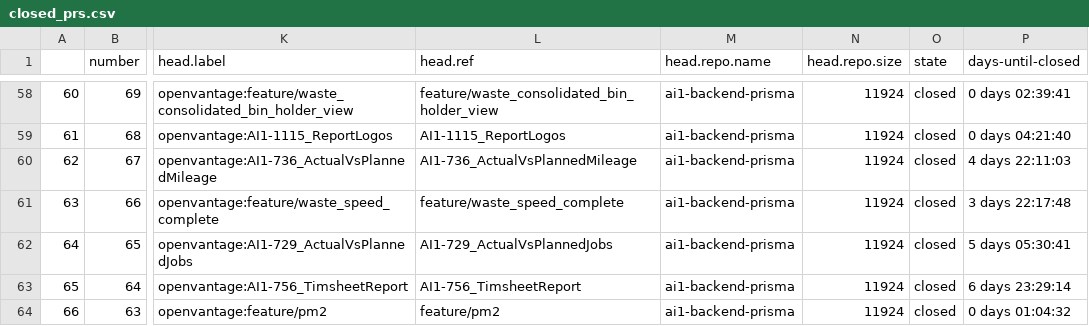
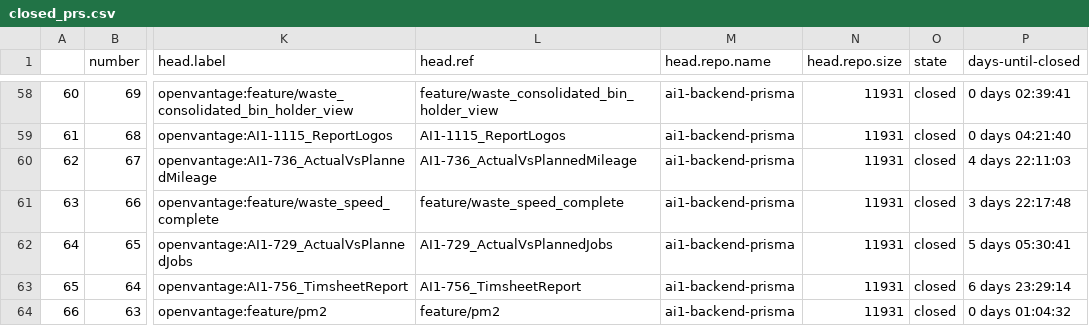
Before and after one commit to victoria-ov/ov-stats, a CSV file: Data/closed_prs.csv (was closed_prs.csv), drawn as a sheet; only a part is shown, gaps mark what is left out; the diff covers the shown part only; the diff names each change by its address in the sheet, - before the commit and + after, or states it on an @@ line.

```diff
--- a/closed_prs.csv
+++ b/Data/closed_prs.csv
-N58:N64 (head.repo.size): 11924
+N58:N64 (head.repo.size): 11931
```
Also changed, not shown: 1 added row, 2 removed rows, 91 edited cells and row numbers in column A elsewhere in this file, Data/open_prs.csv, 5 other files.
